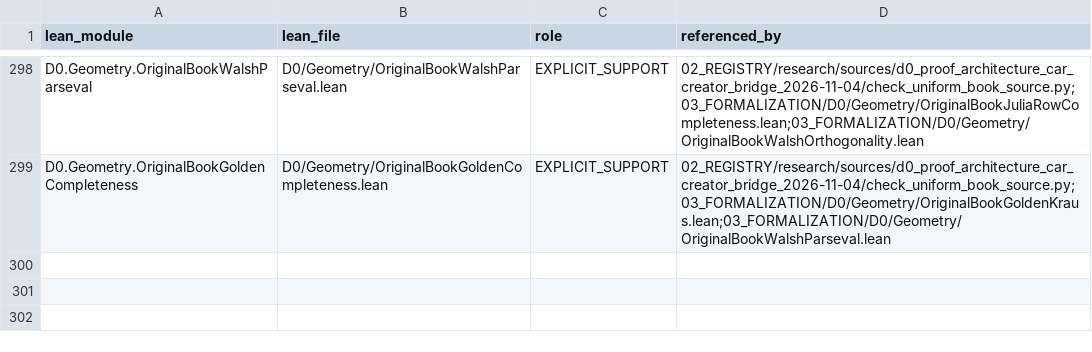
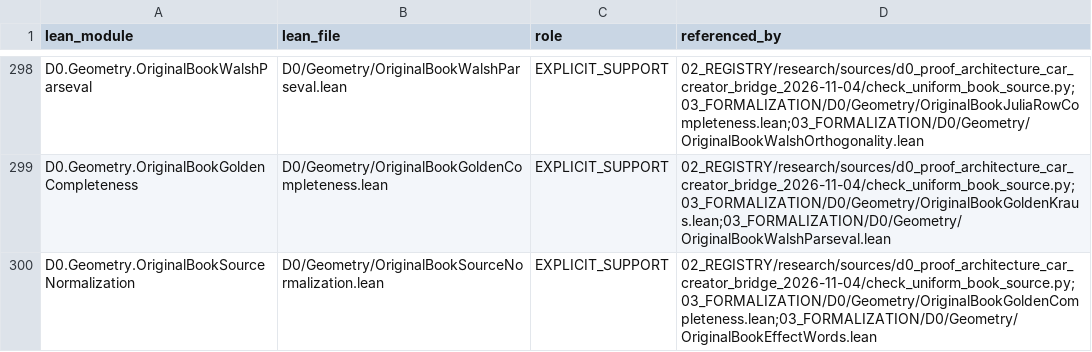
Before and after one commit to gvakhrushev/d0_15, a CSV file: 02_REGISTRY/formal_support.csv, drawn as a sheet; only a part is shown, gaps mark what is left out; the diff names each change by its address in the sheet, - before the commit and + after, or states it on an @@ line.

Commit message:
Normalize original source continuation effects

```diff
--- a/02_REGISTRY/formal_support.csv
+++ b/02_REGISTRY/formal_support.csv
+row 300: D0.Geometry.OriginalBookSourceNormalization | D0/Geometry/OriginalBookSourceNormalization.lean | EXPLICIT_SUPPORT | 02_REGISTRY/research/sources/d0_proof_architecture_car_creator_bridge_2026-11-04/check_uniform_book_source.py;03_FORMALIZATION/D0/Geometry/OriginalBookGoldenCompleteness.lean;03_FORMALIZATION/D0/Geometry/OriginalBookEffectWords.lean
```
Also changed, not shown: 3 other files.
